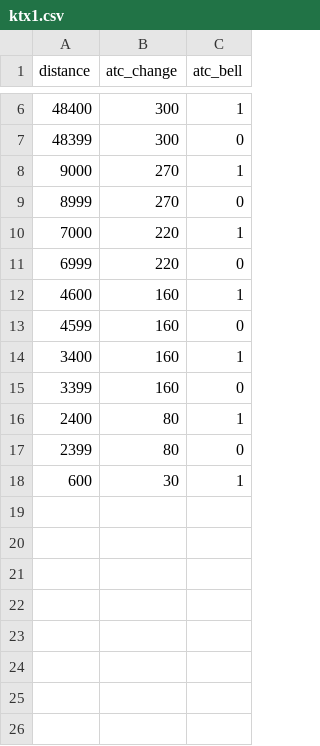
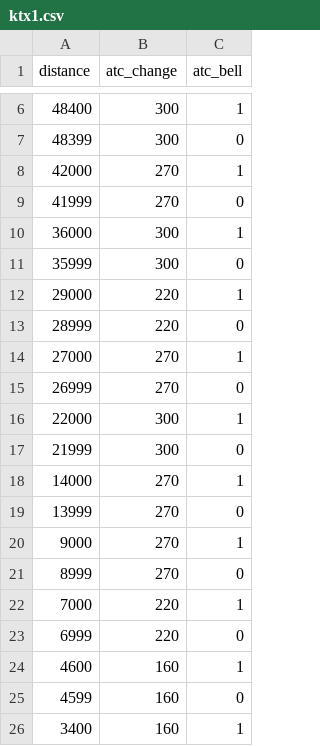
Before and after one commit to aravaca/emu-personal-type-simulator, a CSV file: tasc/static/route/atc/ktx1.csv, drawn as a sheet; only a part is shown, gaps mark what is left out; the shorter side is filled out with more unchanged rows.

```diff
--- a/tasc/static/route/atc/ktx1.csv
+++ b/tasc/static/route/atc/ktx1.csv
@@ -7,2 +7,14 @@ distance, atc_change, atc_bell
 48399, 300, 0
+42000, 270, 1
+41999, 270, 0
+36000, 300, 1
+35999, 300, 0
+29000, 220, 1
+28999, 220, 0
+27000, 270, 1
+26999, 270, 0
+22000, 300, 1
+21999, 300, 0
+14000, 270, 1
+13999, 270, 0
 9000, 270, 1
```
Also changed, not shown: 4 other files.
